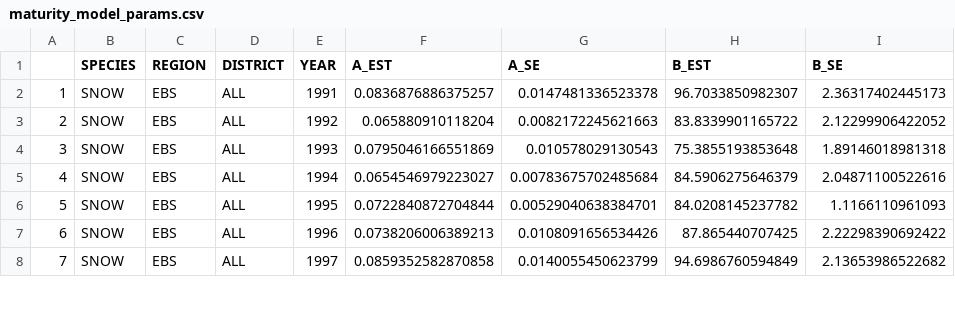
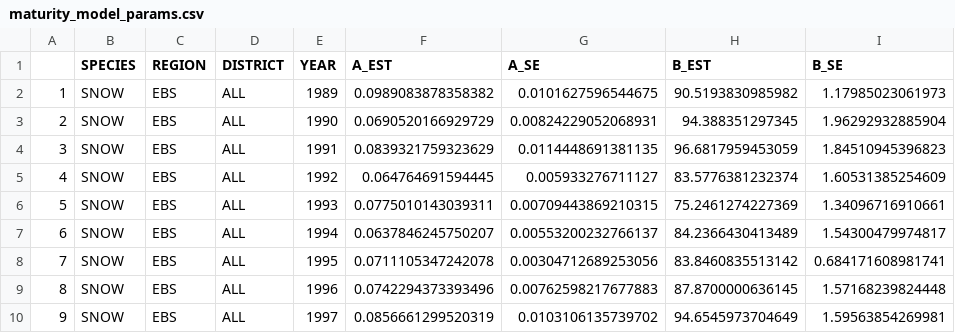
Before and after one commit to eryznar/opilio.functional.maturity, a CSV file: Output/maturity_model_params.csv, drawn as a sheet; only a part is shown; addresses are those after the commit; the diff covers the shown part only; the diff names each change by its address in the sheet, - before the commit and + after, or states it on an @@ line.

```diff
--- a/Output/maturity_model_params.csv
+++ b/Output/maturity_model_params.csv
+row 2: 1 | SNOW | EBS | ALL | 1989 | 0.0989083878358382 | 0.0101627596544675 | 90.5193830985982 | 1.17985023061973
+row 3: 2 | SNOW | EBS | ALL | 1990 | 0.0690520166929729 | 0.00824229052068931 | 94.388351297345 | 1.96292932885904
@@ column A renumbered from row 4 down @@
-F4 (A_EST): 0.0836876886375257
+F4 (A_EST): 0.0839321759323629
-G4 (A_SE): 0.0147481336523378
+G4 (A_SE): 0.0114448691381135
-H4 (B_EST): 96.7033850982307
+H4 (B_EST): 96.6817959453059
-I4 (B_SE): 2.36317402445173
+I4 (B_SE): 1.84510945396823
-F5 (A_EST): 0.065880910118204
+F5 (A_EST): 0.064764691594445
-G5 (A_SE): 0.0082172245621663
+G5 (A_SE): 0.005933276711127
-H5 (B_EST): 83.8339901165722
+H5 (B_EST): 83.5776381232374
-I5 (B_SE): 2.12299906422052
+I5 (B_SE): 1.60531385254609
-F6 (A_EST): 0.0795046166551869
+F6 (A_EST): 0.0775010143039311
-G6 (A_SE): 0.010578029130543
+G6 (A_SE): 0.00709443869210315
-H6 (B_EST): 75.3855193853648
+H6 (B_EST): 75.2461274227369
-I6 (B_SE): 1.89146018981318
+I6 (B_SE): 1.34096716910661
-F7 (A_EST): 0.0654546979223027
+F7 (A_EST): 0.0637846245750207
-G7 (A_SE): 0.00783675702485684
+G7 (A_SE): 0.00553200232766137
-H7 (B_EST): 84.5906275646379
+H7 (B_EST): 84.2366430413489
-I7 (B_SE): 2.04871100522616
+I7 (B_SE): 1.54300479974817
-F8 (A_EST): 0.0722840872704844
+F8 (A_EST): 0.0711105347242078
-G8 (A_SE): 0.00529040638384701
+G8 (A_SE): 0.00304712689253056
-H8 (B_EST): 84.0208145237782
+H8 (B_EST): 83.8460835513142
-I8 (B_SE): 1.1166110961093
+I8 (B_SE): 0.684171608981741
-F9 (A_EST): 0.0738206006389213
+F9 (A_EST): 0.0742294373393496
-G9 (A_SE): 0.0108091656534426
+G9 (A_SE): 0.00762598217677883
-H9 (B_EST): 87.865440707425
+H9 (B_EST): 87.8700000636145
-I9 (B_SE): 2.22298390692422
+I9 (B_SE): 1.57168239824448
-F10 (A_EST): 0.0859352582870858
+F10 (A_EST): 0.0856661299520319
-G10 (A_SE): 0.0140055450623799
+G10 (A_SE): 0.0103106135739702
-H10 (B_EST): 94.6986760594849
+H10 (B_EST): 94.6545973704649
-I10 (B_SE): 2.13653986522682
+I10 (B_SE): 1.59563854269981
```
Also changed, not shown: 88 edited cells elsewhere in this file, Output/opilio_propmat_agg.csv.
